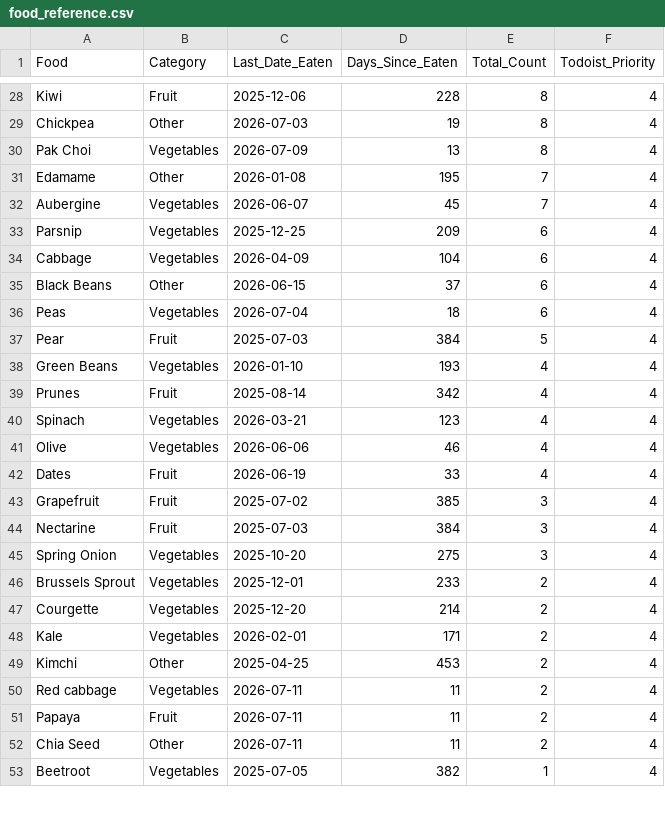
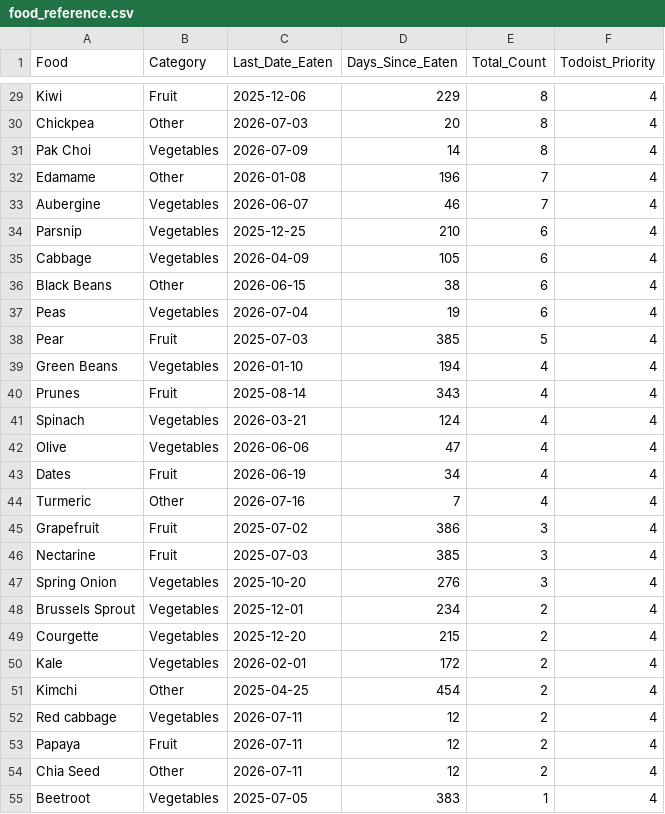
Before and after one commit to JevonDaffyd/python-food-tracker, a CSV file: food_reference.csv, drawn as a sheet; only a part is shown, gaps mark what is left out; addresses are those after the commit; the diff covers the shown part only; the diff names each change by its address in the sheet, - before the commit and + after, or states it on an @@ line.

```diff
--- a/food_reference.csv
+++ b/food_reference.csv
-D29 (Days_Since_Eaten): 228
+D29 (Days_Since_Eaten): 229
-D30 (Days_Since_Eaten): 19
+D30 (Days_Since_Eaten): 20
-D31 (Days_Since_Eaten): 13
+D31 (Days_Since_Eaten): 14
-D32 (Days_Since_Eaten): 195
+D32 (Days_Since_Eaten): 196
-D33 (Days_Since_Eaten): 45
+D33 (Days_Since_Eaten): 46
-D34 (Days_Since_Eaten): 209
+D34 (Days_Since_Eaten): 210
-D35 (Days_Since_Eaten): 104
+D35 (Days_Since_Eaten): 105
-D36 (Days_Since_Eaten): 37
+D36 (Days_Since_Eaten): 38
-D37 (Days_Since_Eaten): 18
+D37 (Days_Since_Eaten): 19
-D38 (Days_Since_Eaten): 384
+D38 (Days_Since_Eaten): 385
-D39 (Days_Since_Eaten): 193
+D39 (Days_Since_Eaten): 194
-D40 (Days_Since_Eaten): 342
+D40 (Days_Since_Eaten): 343
-D41 (Days_Since_Eaten): 123
+D41 (Days_Since_Eaten): 124
-D42 (Days_Since_Eaten): 46
+D42 (Days_Since_Eaten): 47
-D43 (Days_Since_Eaten): 33
+D43 (Days_Since_Eaten): 34
+row 44: Turmeric | Other | 2026-07-16 | 7 | 4 | 4
-D45 (Days_Since_Eaten): 385
+D45 (Days_Since_Eaten): 386
-D46 (Days_Since_Eaten): 384
+D46 (Days_Since_Eaten): 385
-D47 (Days_Since_Eaten): 275
+D47 (Days_Since_Eaten): 276
-D48 (Days_Since_Eaten): 233
+D48 (Days_Since_Eaten): 234
-D49 (Days_Since_Eaten): 214
+D49 (Days_Since_Eaten): 215
-D50 (Days_Since_Eaten): 171
+D50 (Days_Since_Eaten): 172
-D51 (Days_Since_Eaten): 453
+D51 (Days_Since_Eaten): 454
-D52:D54 (Days_Since_Eaten): 11
+D52:D54 (Days_Since_Eaten): 12
-D55 (Days_Since_Eaten): 382
+D55 (Days_Since_Eaten): 383
```
Also changed, not shown: 4 added rows, 5 removed rows and 47 edited cells elsewhere in this file.
